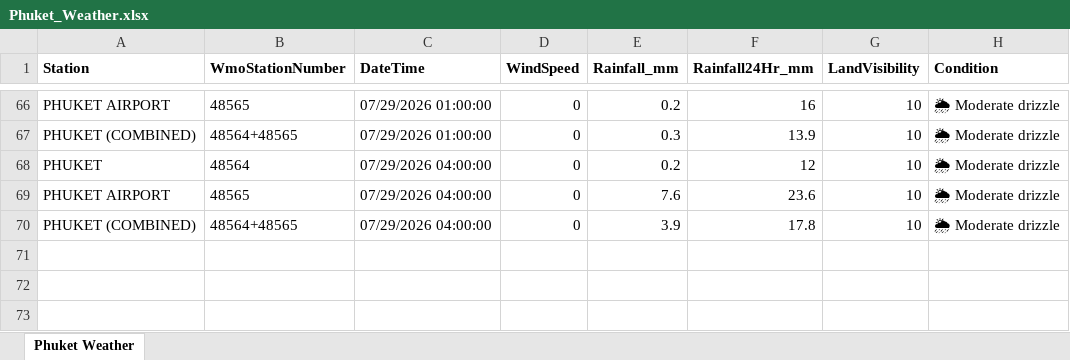
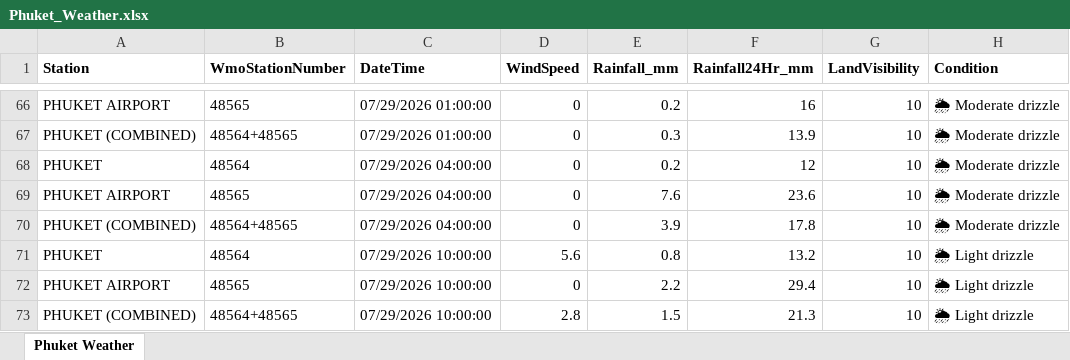
Before and after one commit to ankitrana90/my-phuket-weather-repo, an Excel workbook: Phuket_Weather.xlsx, sheet Phuket Weather, drawn as a sheet; only a part is shown, gaps mark what is left out; values as stored, in another font and other column widths than the file's, no borders; the diff names each change by its address in the sheet, - before the commit and + after, or states it on an @@ line.

```diff
--- a/Phuket_Weather.xlsx (sheet Phuket Weather)
+++ b/Phuket_Weather.xlsx (sheet Phuket Weather)
+row 71: PHUKET | 48564 | 07/29/2026 10:00:00 | 5.6 | 0.8 | 13.2 | 10 | 🌦 Light drizzle
+row 72: PHUKET AIRPORT | 48565 | 07/29/2026 10:00:00 | 0 | 2.2 | 29.4 | 10 | 🌦 Light drizzle
+row 73: PHUKET (COMBINED) | 48564+48565 | 07/29/2026 10:00:00 | 2.8 | 1.5 | 21.3 | 10 | 🌦 Light drizzle
```
